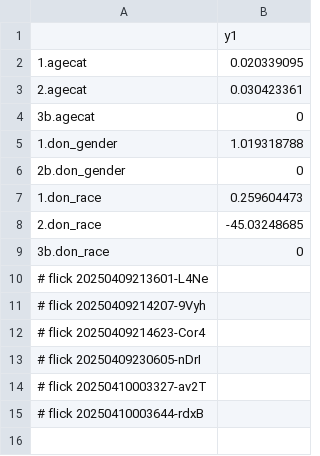
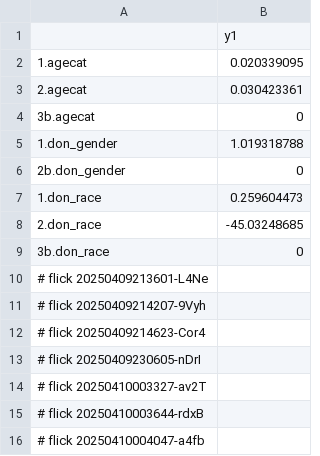
Before and after one commit to abikesa/false-font, a CSV file: kitabo/ensi/testbin/test2/assets/csv/don_beta1.csv, drawn as a sheet.

Commit message:
kitabo/ensi/testbin/test2/assets/csv/don_beta1.csv

```diff
--- a/kitabo/ensi/testbin/test2/assets/csv/don_beta1.csv
+++ b/kitabo/ensi/testbin/test2/assets/csv/don_beta1.csv
@@ -15 +15,2 @@
 # flick 20250410003644-rdxB
+# flick 20250410004047-a4fb
```
